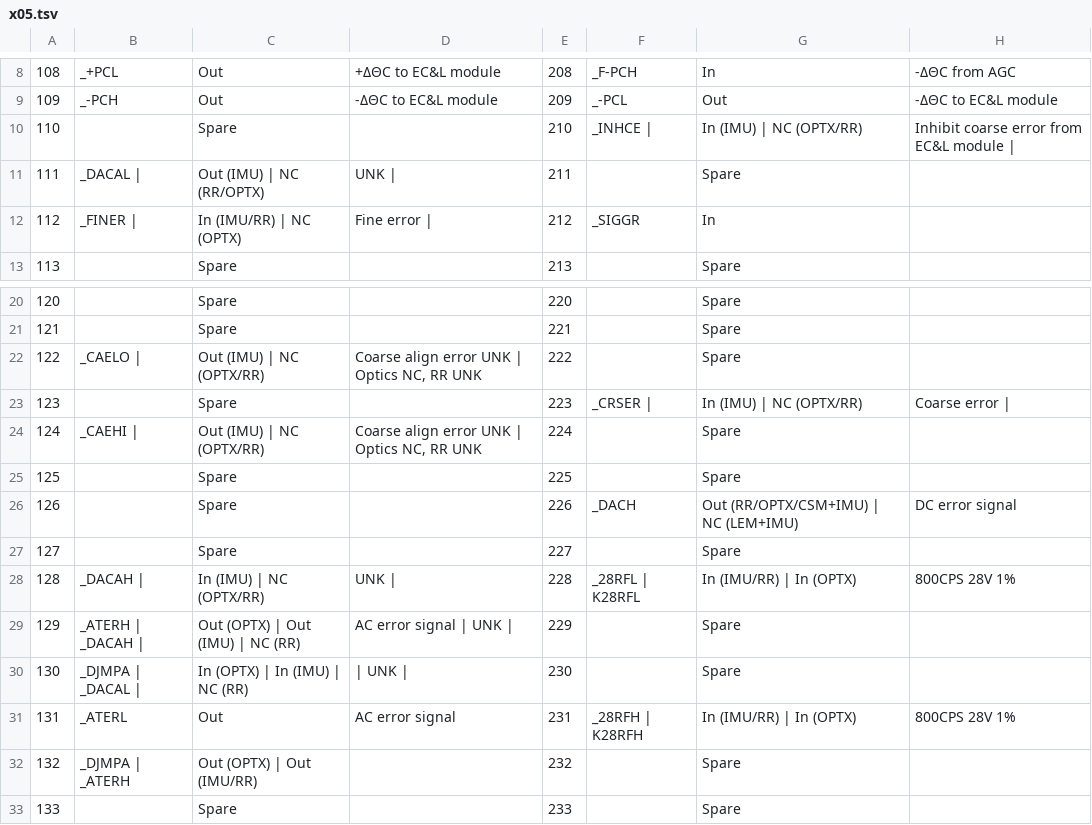
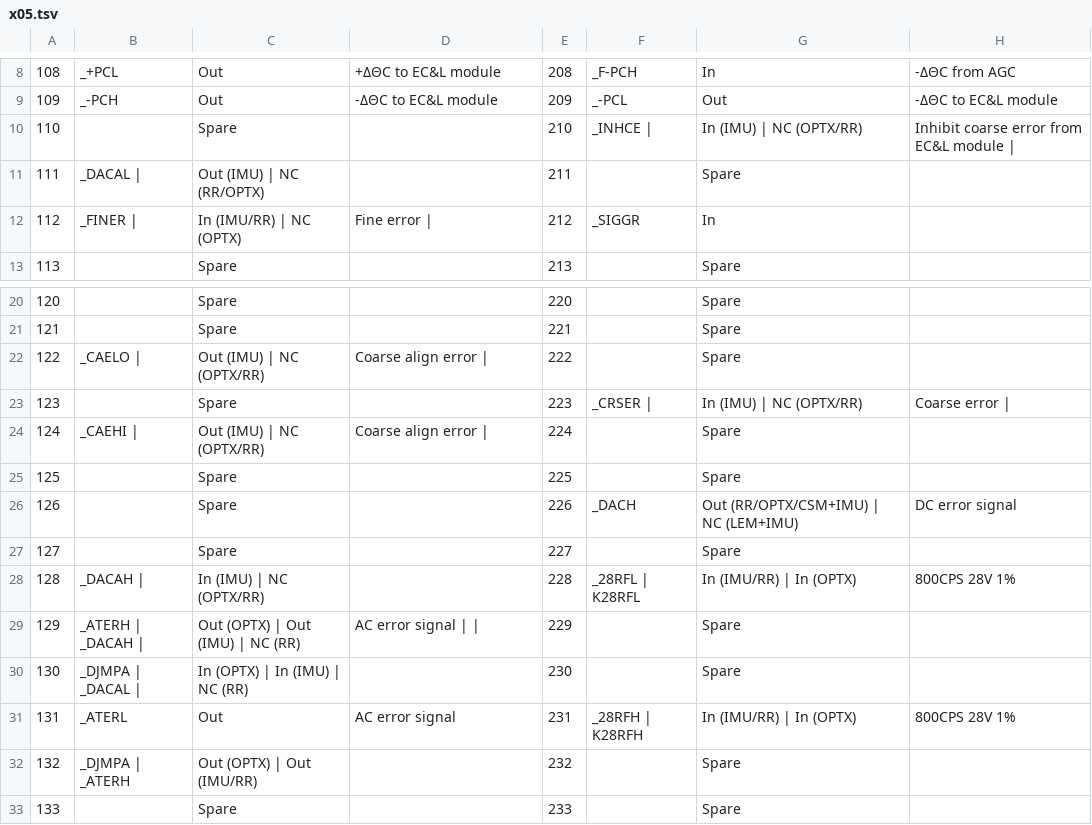
Before and after one commit to thewonderidiot/cdu_pins, a TSV file: tools/x05.tsv, drawn as a sheet; only a part is shown, gaps mark what is left out.

```diff
--- a/tools/x05.tsv
+++ b/tools/x05.tsv
@@ -10,3 +10,3 @@
 110		Spare		210	_INHCE | 	In (IMU) | NC (OPTX/RR)	Inhibit coarse error from EC&L module |
-111	_DACAL | 	Out (IMU) | NC (RR/OPTX)	UNK | 	211		Spare	
+111	_DACAL | 	Out (IMU) | NC (RR/OPTX)		211		Spare	
 112	_FINER | 	In (IMU/RR) | NC (OPTX)	Fine error | 	212	_SIGGR	In	
@@ -21,5 +21,5 @@
 121		Spare		221		Spare	
-122	_CAELO | 	Out (IMU) | NC (OPTX/RR)	Coarse align error UNK | Optics NC, RR UNK	222		Spare	
+122	_CAELO | 	Out (IMU) | NC (OPTX/RR)	Coarse align error | 	222		Spare	
 123		Spare		223	_CRSER | 	In (IMU) | NC (OPTX/RR)	Coarse error |
-124	_CAEHI | 	Out (IMU) | NC (OPTX/RR)	Coarse align error UNK | Optics NC, RR UNK	224		Spare	
+124	_CAEHI | 	Out (IMU) | NC (OPTX/RR)	Coarse align error | 	224		Spare	
 125		Spare		225		Spare	
@@ -27,5 +27,5 @@
 127		Spare		227		Spare	
-128	_DACAH | 	In (IMU) | NC (OPTX/RR)	UNK | 	228	_28RFL | K28RFL	In (IMU/RR) | In (OPTX)	800CPS 28V 1%
-129	_ATERH | _DACAH | 	Out (OPTX) | Out (IMU) | NC (RR)	AC error signal | UNK | 	229		Spare	
-130	_DJMPA | _DACAL | 	In (OPTX) | In (IMU) | NC (RR)	 | UNK |  	230		Spare	
+128	_DACAH | 	In (IMU) | NC (OPTX/RR)		228	_28RFL | K28RFL	In (IMU/RR) | In (OPTX)	800CPS 28V 1%
+129	_ATERH | _DACAH | 	Out (OPTX) | Out (IMU) | NC (RR)	AC error signal |  | 	229		Spare	
+130	_DJMPA | _DACAL | 	In (OPTX) | In (IMU) | NC (RR)		230		Spare	
 131	_ATERL	Out	AC error signal	231	_28RFH | K28RFH	In (IMU/RR) | In (OPTX)	800CPS 28V 1%
```
Also changed, not shown: tools/x09.tsv, 2 other files.
